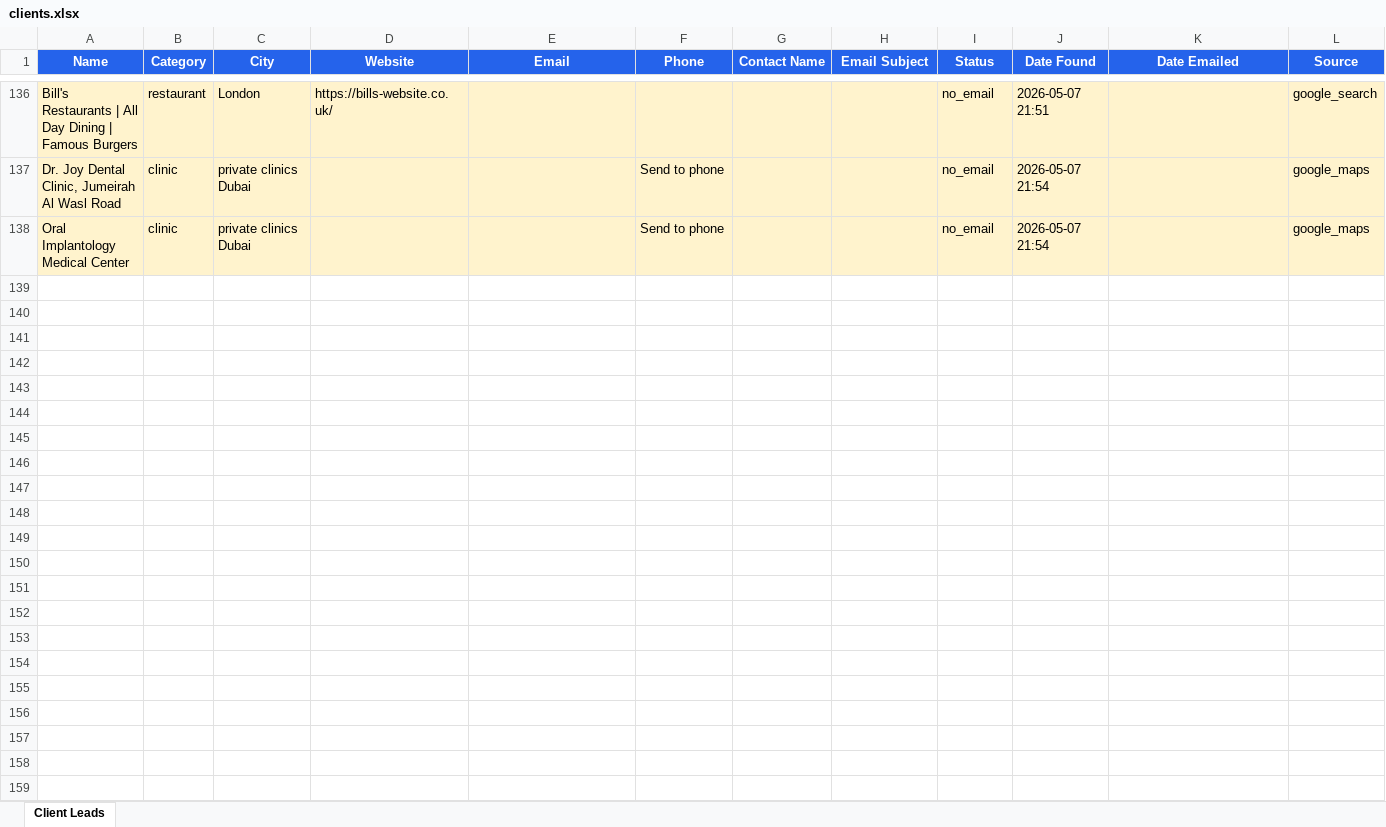
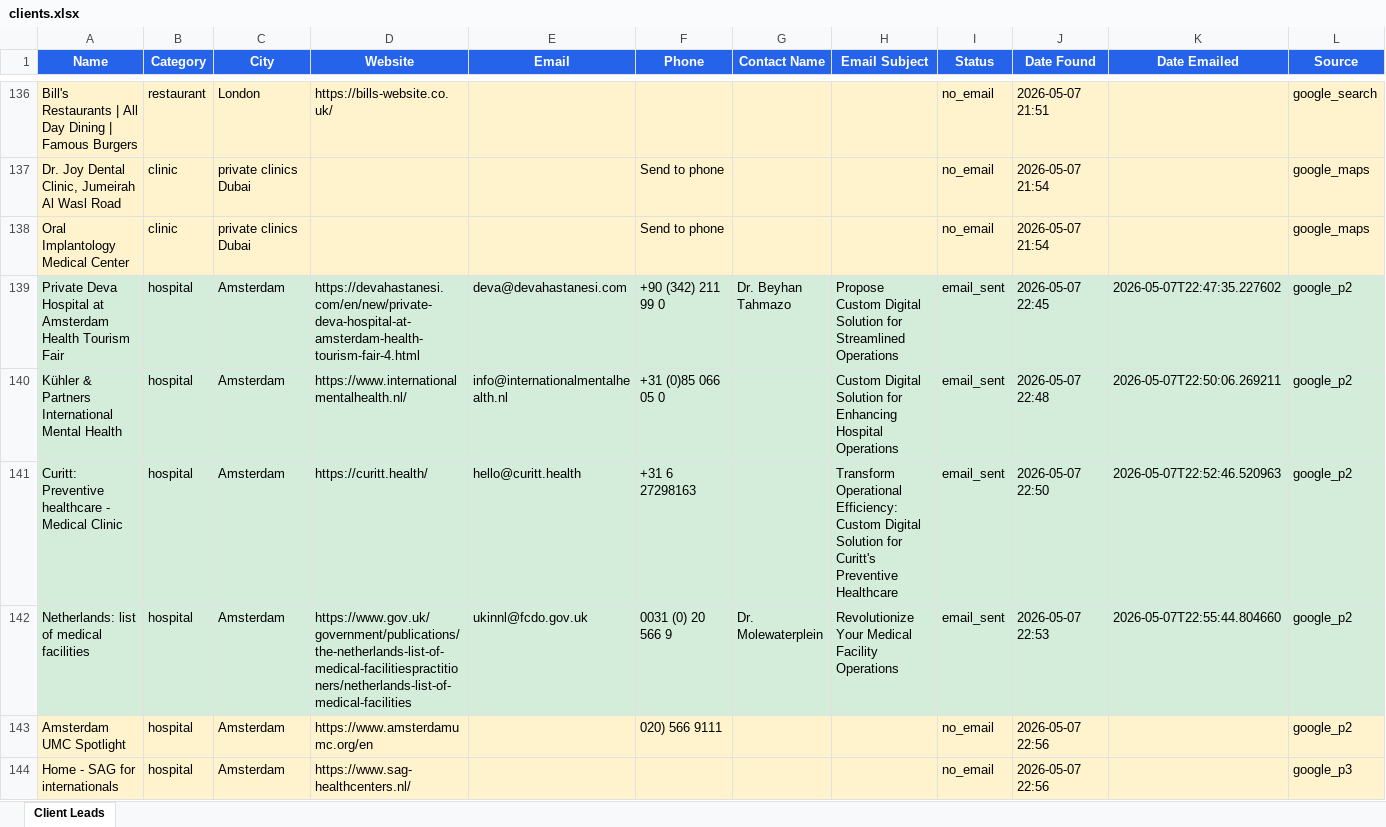
Before and after one commit to ShubhamYadav0533/Automation, an Excel workbook: job_hunter_agent/data/clients.xlsx, sheet Client Leads, drawn as a sheet; only a part is shown, gaps mark what is left out; values as stored, in another font and other column widths than the file's, no borders; rows hold the shown columns only; the diff covers the shown part only; the diff names each change by its address in the sheet, - before the commit and + after, or states it on an @@ line.

```diff
--- a/job_hunter_agent/data/clients.xlsx (sheet Client Leads)
+++ b/job_hunter_agent/data/clients.xlsx (sheet Client Leads)
+row 139: Private Deva Hospital at Amsterdam Health Tourism Fair | hospital | Amsterdam | https://devahastanesi.com/en/new/private-deva-hospital-at-amsterdam-health-tourism-fair-4.html | deva@devahastanesi.com | +90 (342) 211 99 0 | Dr. Beyhan Tahmazo | Propose Custom Digital Solution for Streamlined Operations | email_sent | 2026-05-07 22:45 | 2026-05-07T22:47:35.227602 | google_p2
+row 140: Kühler & Partners International Mental Health | hospital | Amsterdam | https://www.internationalmentalhealth.nl/ | info@internationalmentalhealth.nl | +31 (0)85 066 05 0 |  | Custom Digital Solution for Enhancing Hospital Operations | email_sent | 2026-05-07 22:48 | 2026-05-07T22:50:06.269211 | google_p2
+row 141: Curitt: Preventive healthcare - Medical Clinic | hospital | Amsterdam | https://curitt.health/ | hello@curitt.health | +31 6 27298163 |  | Transform Operational Efficiency: Custom Digital Solution for Curitt's Preventive Healthcare | email_sent | 2026-05-07 22:50 | 2026-05-07T22:52:46.520963 | google_p2
+row 142: Netherlands: list of medical facilities | hospital | Amsterdam | https://www.gov.uk/government/publications/the-netherlands-list-of-medical-facilitiespractitioners/netherlands-list-of-medical-facilities | ukinnl@fcdo.gov.uk | 0031 (0) 20 566 9 | Dr. Molewaterplein | Revolutionize Your Medical Facility Operations | email_sent | 2026-05-07 22:53 | 2026-05-07T22:55:44.804660 | google_p2
+row 143: Amsterdam UMC Spotlight | hospital | Amsterdam | https://www.amsterdamumc.org/en |  | 020) 566 9111 |  |  | no_email | 2026-05-07 22:56 |  | google_p2
+row 144: Home - SAG for internationals | hospital | Amsterdam | https://www.sag-healthcenters.nl/ |  |  |  |  | no_email | 2026-05-07 22:56 |  | google_p3
```
Also changed, not shown: 6 added rows elsewhere in this sheet, 4 other files.
